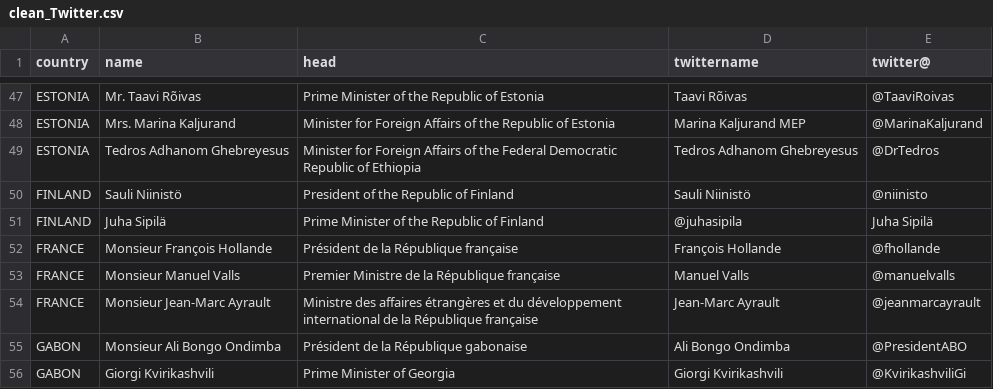
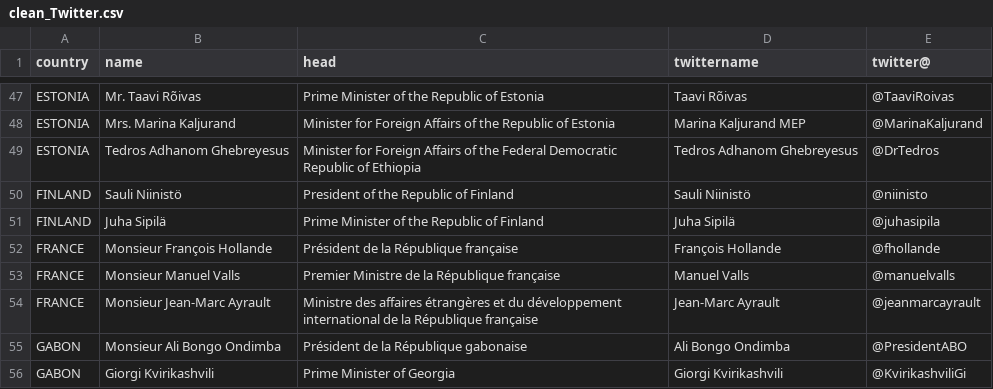
Before and after one commit to cabbageNoob/twitter_analysis, a CSV file: data/clean_twitter_names/clean_Twitter.csv, drawn as a sheet; only a part is shown, gaps mark what is left out; the diff names each change by its address in the sheet, - before the commit and + after, or states it on an @@ line.

Commit message:
update nodes data

```diff
--- a/data/clean_twitter_names/clean_Twitter.csv
+++ b/data/clean_twitter_names/clean_Twitter.csv
-D51 (twittername): @juhasipila
+D51 (twittername): Juha Sipilä
-E51 (twitter@): Juha Sipilä
+E51 (twitter@): @juhasipila
```
Also changed, not shown: 2 other files.
